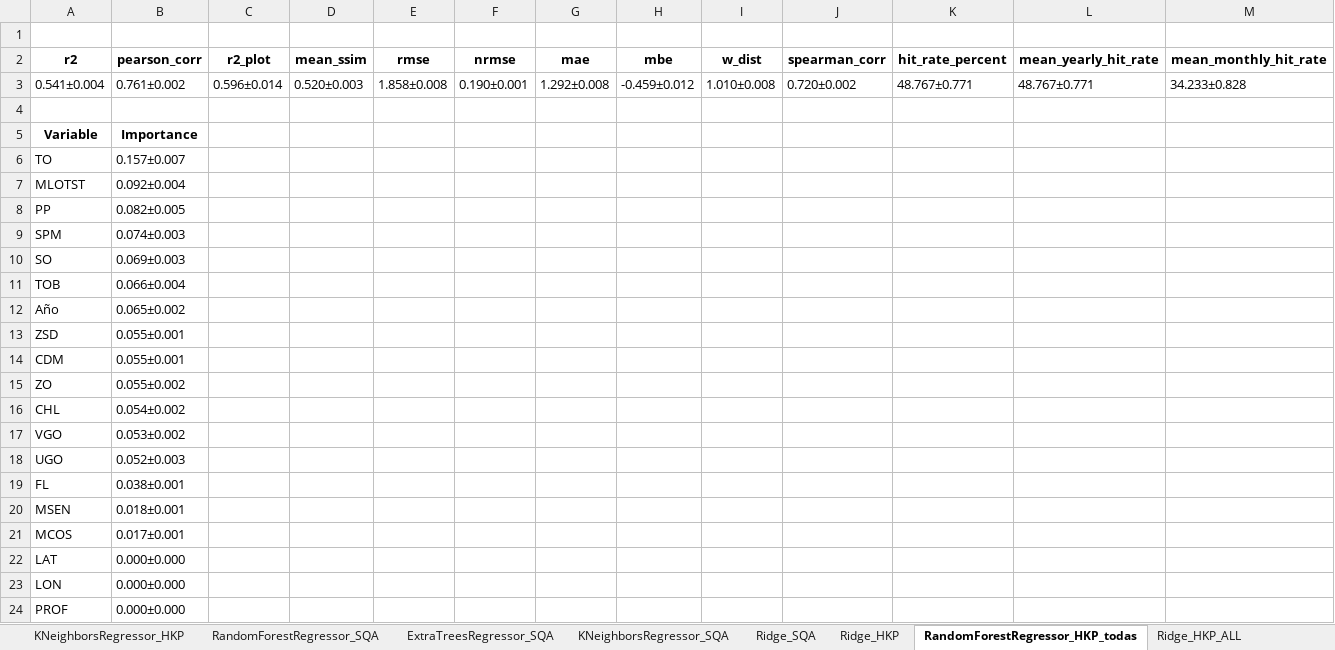
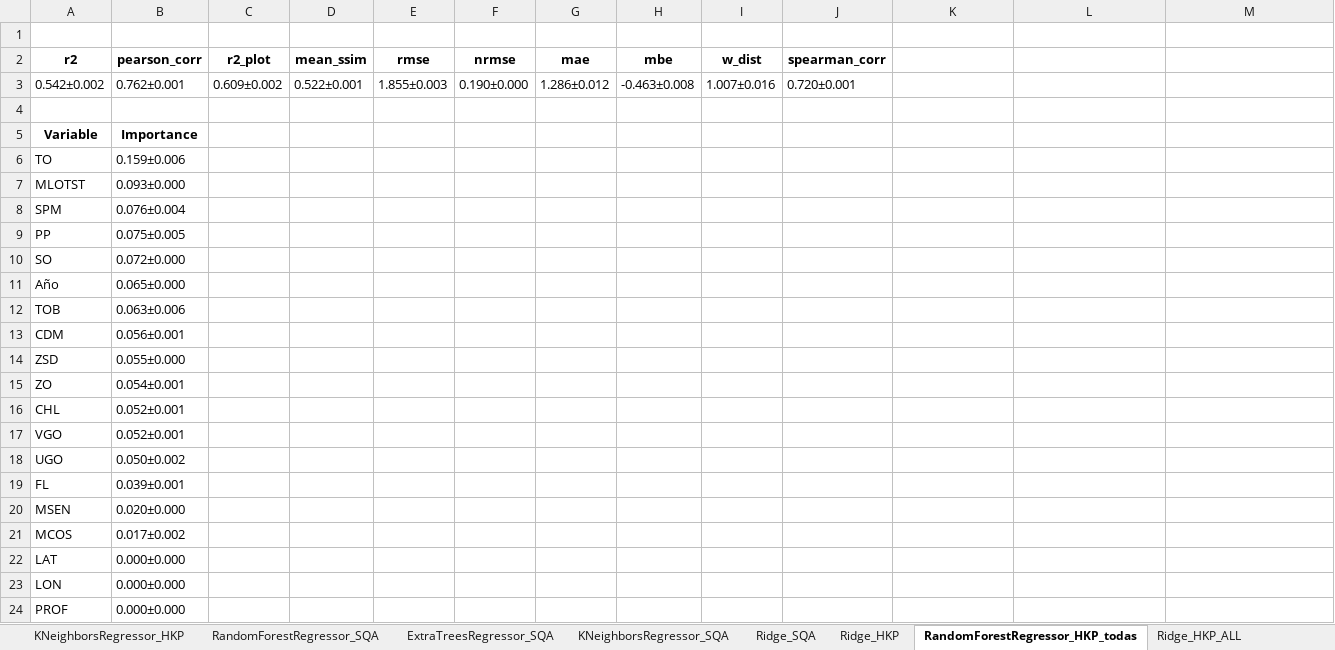
Before and after one commit to rubarriuso/TFM, an Excel workbook: modelado/modelos/resultados/Regre/ML_reg.xlsx, sheet RandomForestRegressor_HKP_todas, drawn as a sheet; values as stored, in another font and other column widths than the file's, no borders; removed rows and columns are numbered as before the commit, all else as after; the diff names each change by its address in the sheet, - before the commit and + after, or states it on an @@ line.

```diff
--- a/modelado/modelos/resultados/Regre/ML_reg.xlsx (sheet RandomForestRegressor_HKP_todas)
+++ b/modelado/modelos/resultados/Regre/ML_reg.xlsx (sheet RandomForestRegressor_HKP_todas)
-K2: hit_rate_percent
+K2: (empty)
-L2: mean_yearly_hit_rate
+L2: (empty)
-M2: mean_monthly_hit_rate
+M2: (empty)
-row 3: 0.541±0.004 | 0.761±0.002 | 0.596±0.014 | 0.520±0.003 | 1.858±0.008 | 0.190±0.001 | 1.292±0.008 | -0.459±0.012 | 1.010±0.008 | 0.720±0.002 | 48.767±0.771 | 48.767±0.771 | 34.233±0.828
+row 3: 0.542±0.002 | 0.762±0.001 | 0.609±0.002 | 0.522±0.001 | 1.855±0.003 | 0.190±0.000 | 1.286±0.012 | -0.463±0.008 | 1.007±0.016 | 0.720±0.001
-B6 (pearson_corr): 0.157±0.007
+B6 (pearson_corr): 0.159±0.006
-B7 (pearson_corr): 0.092±0.004
+B7 (pearson_corr): 0.093±0.000
-row 8: PP | 0.082±0.005
-B8 (pearson_corr): 0.074±0.003
+B8 (pearson_corr): 0.076±0.004
+row 9: PP | 0.075±0.005
-B10 (pearson_corr): 0.069±0.003
+B10 (pearson_corr): 0.072±0.000
-row 11: TOB | 0.066±0.004
-B11 (pearson_corr): 0.065±0.002
+B11 (pearson_corr): 0.065±0.000
-row 13: ZSD | 0.055±0.001
+row 12: TOB | 0.063±0.006
-B13 (pearson_corr): 0.055±0.001
+B13 (pearson_corr): 0.056±0.001
+row 14: ZSD | 0.055±0.000
-B15 (pearson_corr): 0.055±0.002
+B15 (pearson_corr): 0.054±0.001
-B16 (pearson_corr): 0.054±0.002
+B16 (pearson_corr): 0.052±0.001
-B17 (pearson_corr): 0.053±0.002
+B17 (pearson_corr): 0.052±0.001
-B18 (pearson_corr): 0.052±0.003
+B18 (pearson_corr): 0.050±0.002
-B19 (pearson_corr): 0.038±0.001
+B19 (pearson_corr): 0.039±0.001
-B20 (pearson_corr): 0.018±0.001
+B20 (pearson_corr): 0.020±0.000
-B21 (pearson_corr): 0.017±0.001
+B21 (pearson_corr): 0.017±0.002
```
Also changed, not shown: sheet Ridge_SQA, sheet Ridge_HKP, sheet RandomForestRegressor_SQA, sheet RandomForestRegressor_HKP, sheet KNeighborsRegressor_SQA, sheet KNeighborsRegressor_HKP, modelado/modelos/resultados/Class/BL_cla.xlsx, modelado/modelos/resultados/Class/ML_cla.xlsx, 23 other files.
